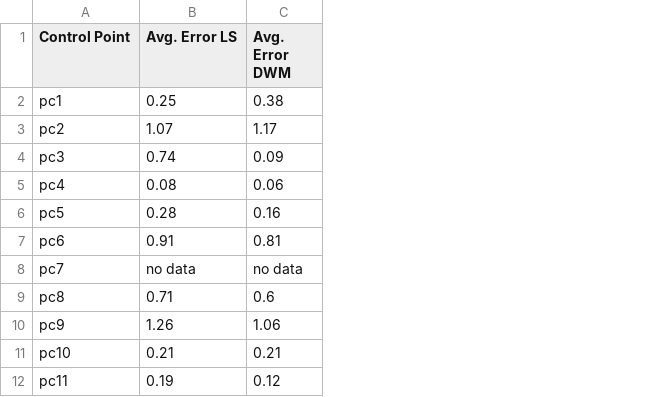
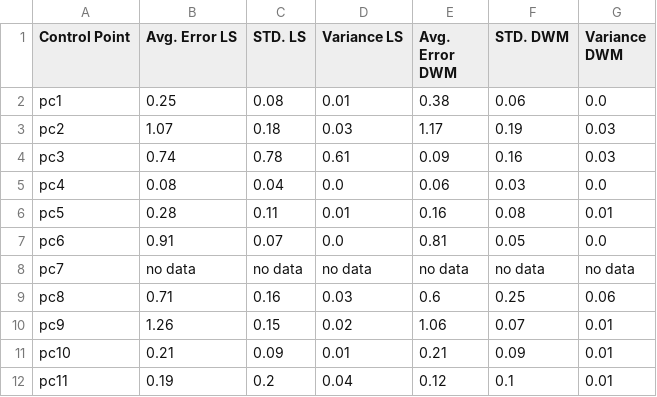
Before and after one commit to rubenccr/Thesis, a CSV file: expFINAL/csv/LS/results.csv, drawn as a sheet; the diff names each change by its address in the sheet, - before the commit and + after, or states it on an @@ line.

```diff
--- a/expFINAL/csv/LS/results.csv
+++ b/expFINAL/csv/LS/results.csv
+column C (STD. LS), rows 2-12: 0.08 | 0.18 | 0.78 | 0.04 | 0.11 | 0.07 | no data | 0.16 | 0.15 | 0.09 | 0.2
+column D (Variance LS), rows 2-12: 0.01 | 0.03 | 0.61 | 0.0 | 0.01 | 0.0 | no data | 0.03 | 0.02 | 0.01 | 0.04
+column F (STD. DWM), rows 2-12: 0.06 | 0.19 | 0.16 | 0.03 | 0.08 | 0.05 | no data | 0.25 | 0.07 | 0.09 | 0.1
+column G (Variance DWM), rows 2-12: 0.0 | 0.03 | 0.03 | 0.0 | 0.01 | 0.0 | no data | 0.06 | 0.01 | 0.01 | 0.01
```
Also changed, not shown: 46 other files.
